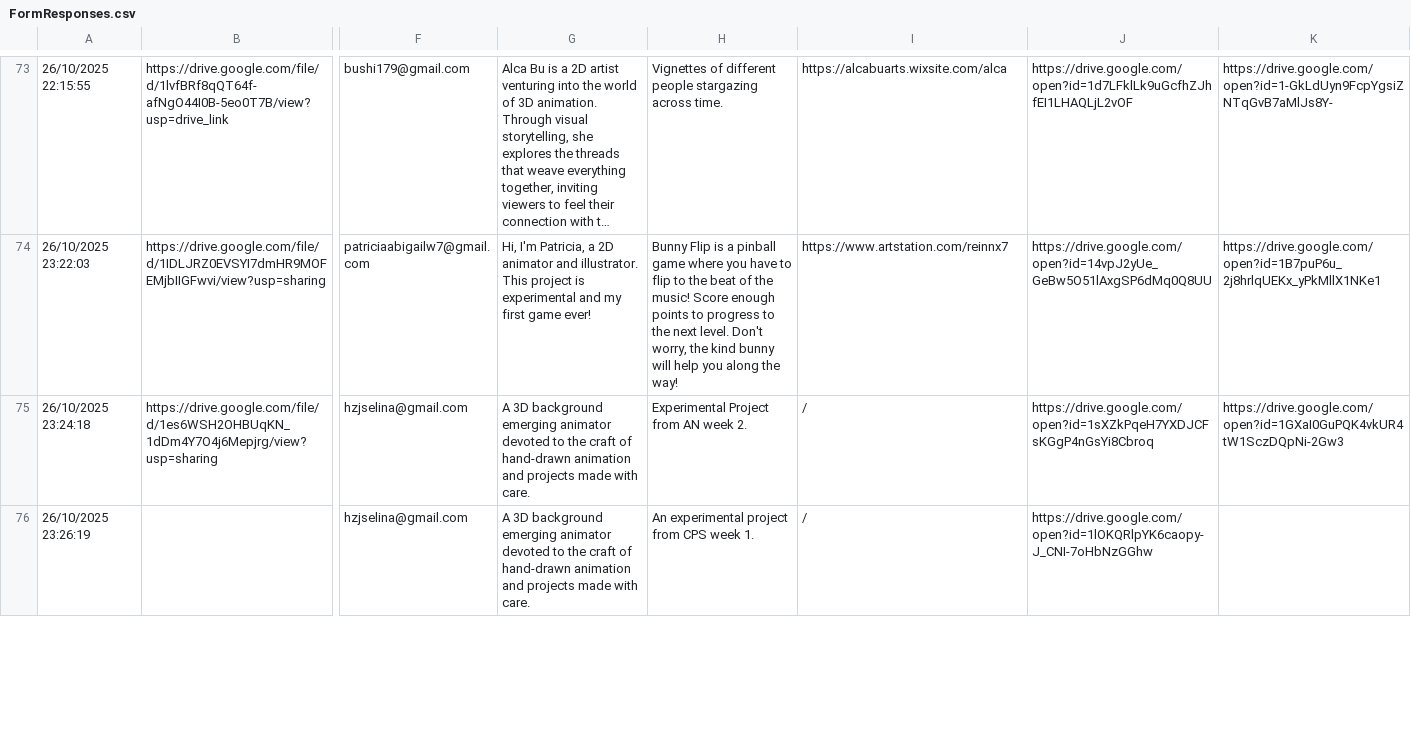
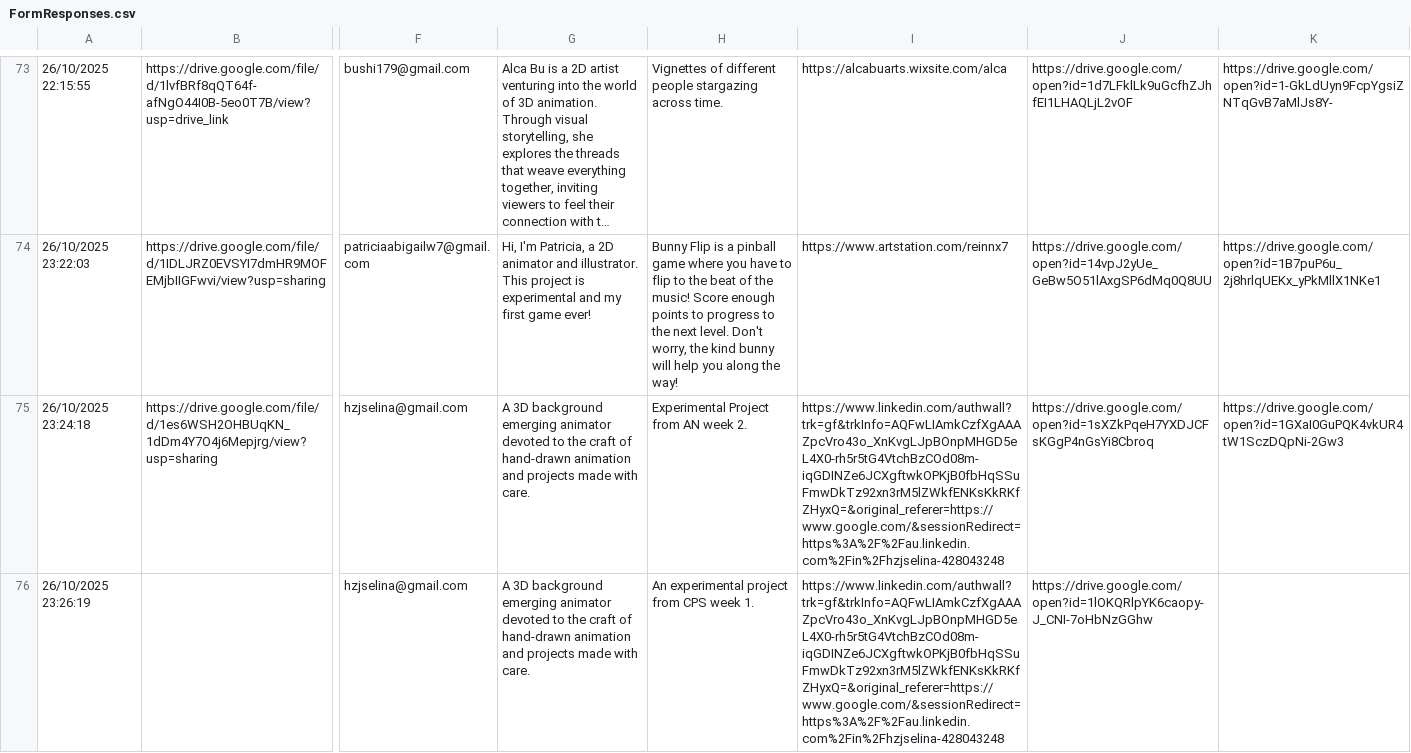
Before and after one commit to avavuvu/magi-2025, a CSV file: public/FormResponses.csv, drawn as a sheet; only a part is shown, gaps mark what is left out; long unchanged cells end in …; the diff covers the shown part only; the diff names each change by its address in the sheet, - before the commit and + after, or states it on an @@ line.

```diff
--- a/public/FormResponses.csv
+++ b/public/FormResponses.csv
-I75:I76: /
+I75:I76: https://www.linkedin.com/authwall?trk=gf&trkInfo=AQFwLIAmkCzfXgAAAZpcVro43o_XnKvgLJpBOnpMHGD5eL4X0-rh5r5tG4VtchBzCOd08m-iqGDINZe6JCXgftwkOPKjB0fbHqSSuFmwDkTz92xn3rM5lZWkfENKsKkRKfZHyxQ=&original_referer=https://www.google.com/&sessionRedirect=https%3A%2F%2Fau.linkedin.com%2Fin%2Fhzjselina-428043248
```
Also changed, not shown: 4 edited cells elsewhere in this file, 2 other files.
